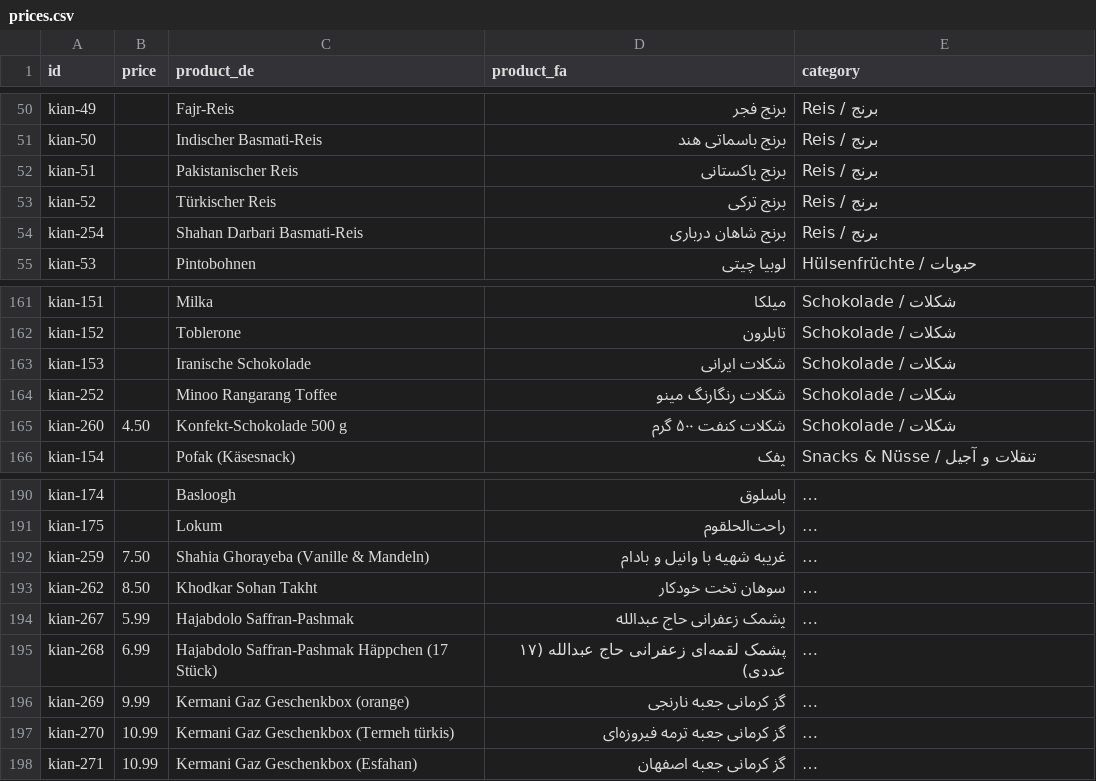
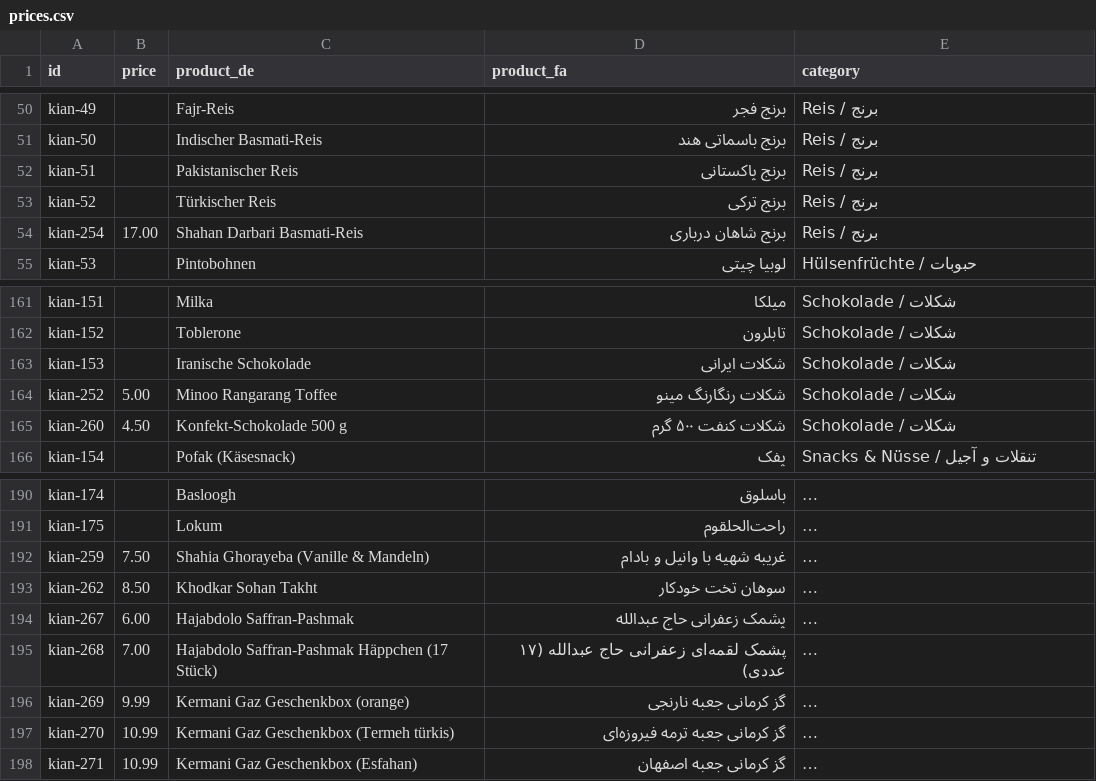
Before and after one commit to leopaarseh-hub/rahan, a CSV file: public/prices.csv, drawn as a sheet; only a part is shown, gaps mark what is left out; long unchanged cells end in …; the diff covers the shown part only; the diff names each change by its address in the sheet, - before the commit and + after, or states it on an @@ line.

```diff
--- a/public/prices.csv
+++ b/public/prices.csv
-B54 (price): (empty)
+B54 (price): 17.00
-B164 (price): (empty)
+B164 (price): 5.00
-B194 (price): 5.99
+B194 (price): 6.00
-B195 (price): 6.99
+B195 (price): 7.00
```
Also changed, not shown: 13 edited cells elsewhere in this file, public/catalog.csv, 1 other file.
